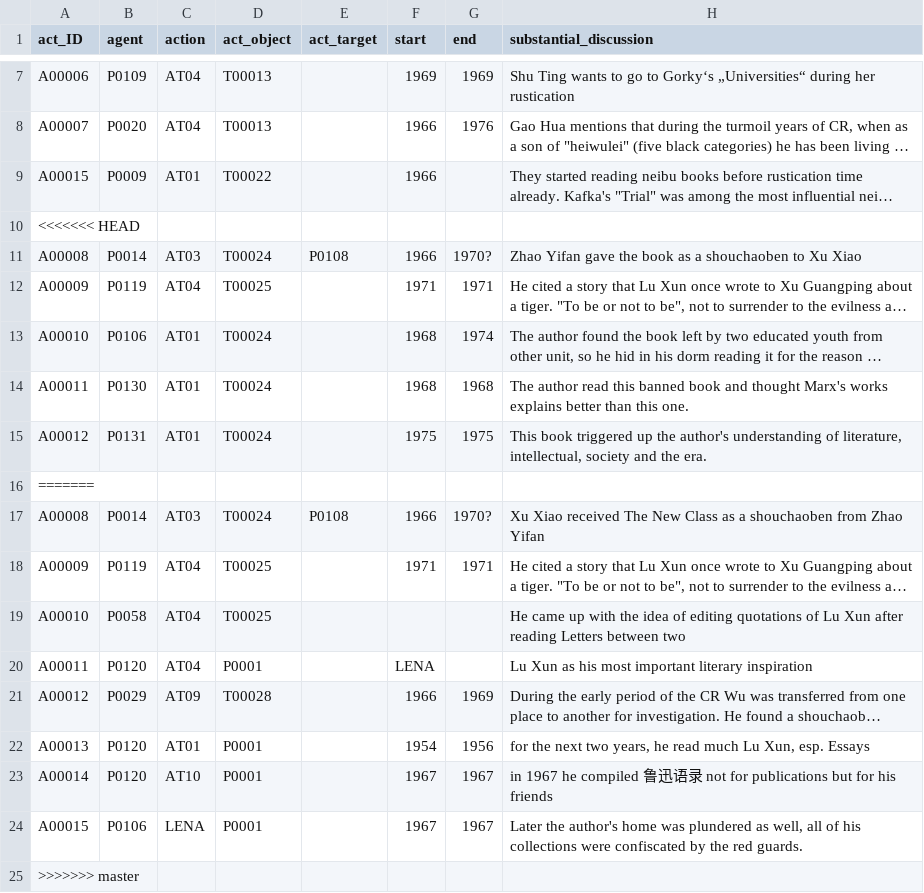
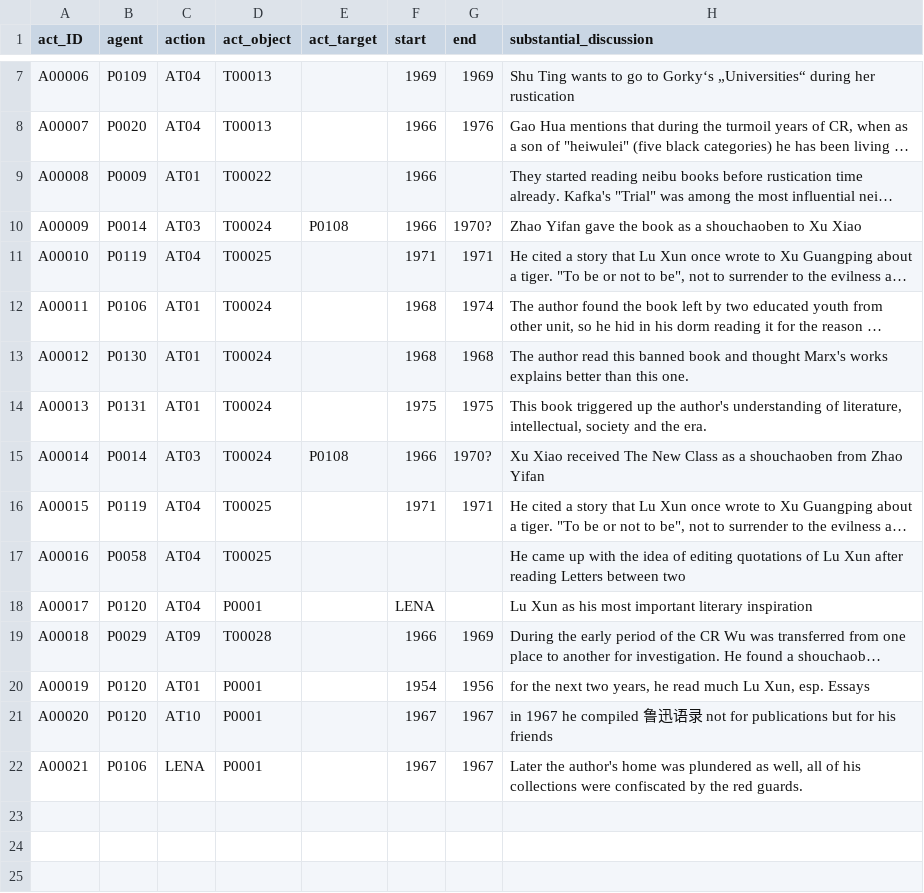
Before and after one commit to readchina/ReadAct, a CSV file: data/Act.csv, drawn as a sheet; only a part is shown, gaps mark what is left out; long unchanged cells end in …; removed rows and columns are numbered as before the commit, all else as after; rows hold the shown columns only; the diff names each change by its address in the sheet, - before the commit and + after, or states it on an @@ line.

Commit message:
Update Act.csv
deleted the conflict markers and put act id in right order

```diff
--- a/data/Act.csv
+++ b/data/Act.csv
-A9 (act_ID): A00015
+A9 (act_ID): A00008
-row 10: <<<<<<< HEAD
-A10 (act_ID): A00008
+A10 (act_ID): A00009
-A11 (act_ID): A00009
+A11 (act_ID): A00010
-A12 (act_ID): A00010
+A12 (act_ID): A00011
-A13 (act_ID): A00011
+A13 (act_ID): A00012
-A14 (act_ID): A00012
+A14 (act_ID): A00013
-row 16: =======
-A15 (act_ID): A00008
+A15 (act_ID): A00014
-A16 (act_ID): A00009
+A16 (act_ID): A00015
-A17 (act_ID): A00010
+A17 (act_ID): A00016
-A18 (act_ID): A00011
+A18 (act_ID): A00017
-A19 (act_ID): A00012
+A19 (act_ID): A00018
-A20 (act_ID): A00013
+A20 (act_ID): A00019
-A21 (act_ID): A00014
+A21 (act_ID): A00020
-A22 (act_ID): A00015
+A22 (act_ID): A00021
-row 25: >>>>>>> master
```
